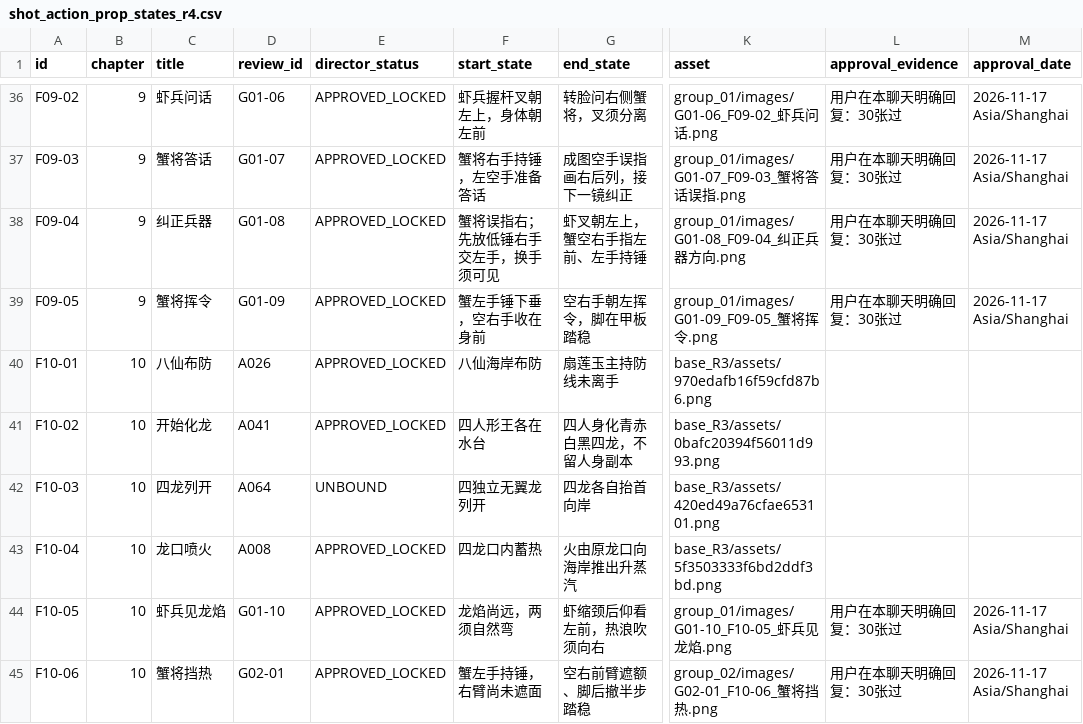
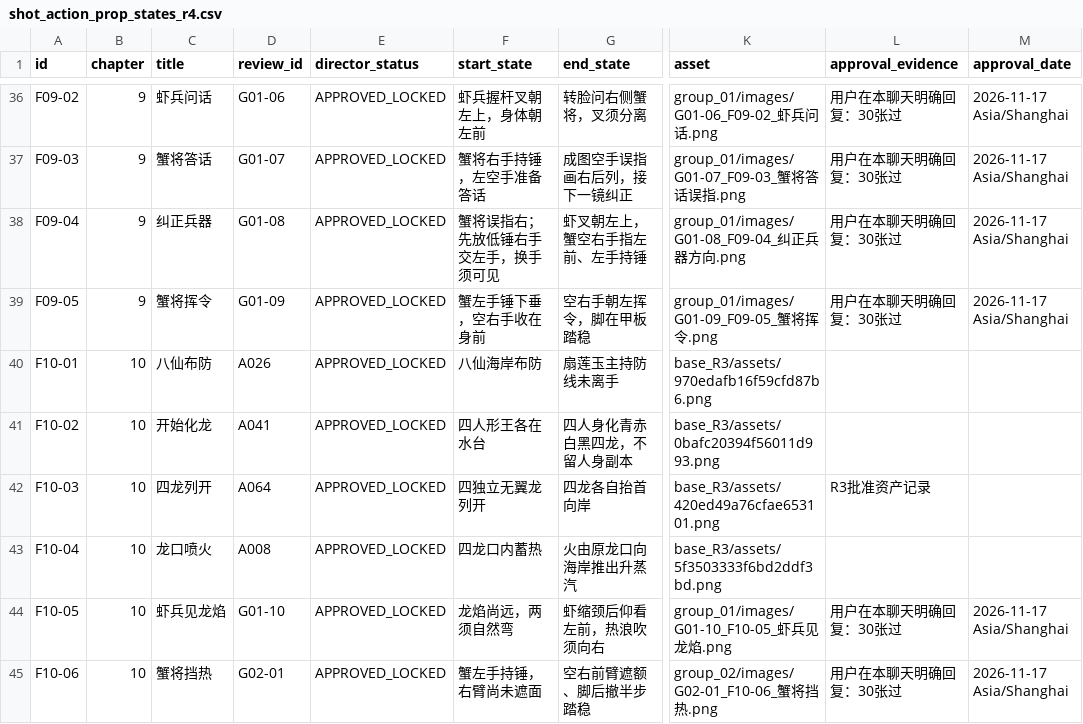
Before and after one commit to huuchaujfj102-beep/5588a, a CSV file: archives/baxian/film_master18_20261117/shot_action_prop_states_r4.csv, drawn as a sheet; only a part is shown, gaps mark what is left out; the diff covers the shown part only; the diff names each change by its address in the sheet, - before the commit and + after, or states it on an @@ line.

Commit message:
Approve six aspect corrections and formally replace seven shot bindings

```diff
--- a/archives/baxian/film_master18_20261117/shot_action_prop_states_r4.csv
+++ b/archives/baxian/film_master18_20261117/shot_action_prop_states_r4.csv
-E42 (director_status): UNBOUND
+E42 (director_status): APPROVED_LOCKED
-L42 (approval_evidence): (empty)
+L42 (approval_evidence): R3批准资产记录
```
Also changed, not shown: 27 edited cells elsewhere in this file.
